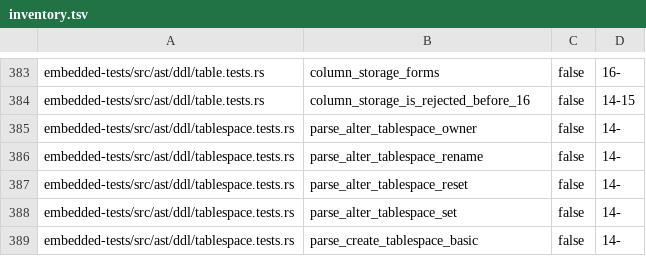
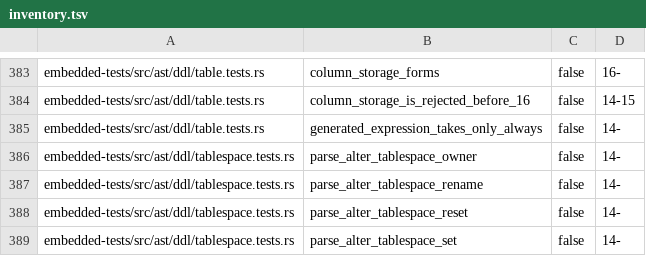
Before and after one commit to freshtonic/pg-sql, a TSV file: embedded-tests/inventory.tsv, drawn as a sheet; only a part is shown, gaps mark what is left out; the shorter side is filled out with more unchanged rows.

```diff
--- a/embedded-tests/inventory.tsv
+++ b/embedded-tests/inventory.tsv
@@ -384,2 +384,3 @@ embedded-tests/src/ast/ddl/table.tests.rs	column_storage_forms	false	16-
 embedded-tests/src/ast/ddl/table.tests.rs	column_storage_is_rejected_before_16	false	14-15
+embedded-tests/src/ast/ddl/table.tests.rs	generated_expression_takes_only_always	false	14-
 embedded-tests/src/ast/ddl/tablespace.tests.rs	parse_alter_tablespace_owner	false	14-
```
Also changed, not shown: embedded-tests/reconciliation.tsv, 2 other files.
